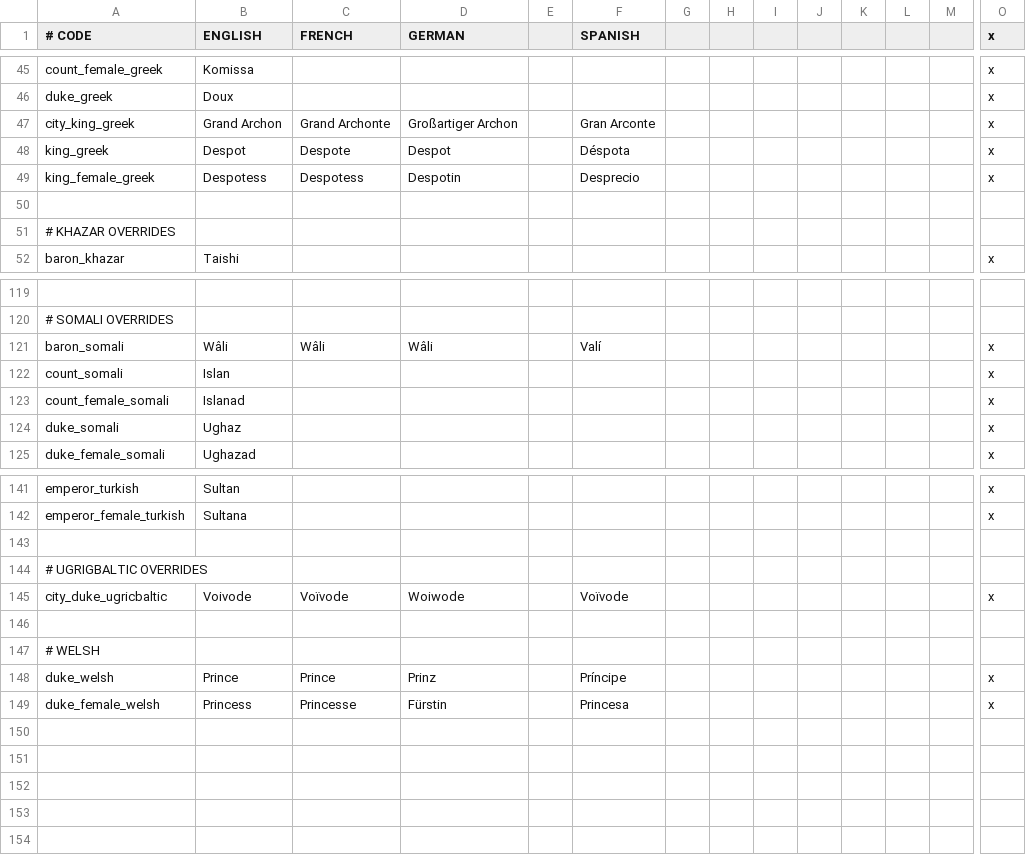
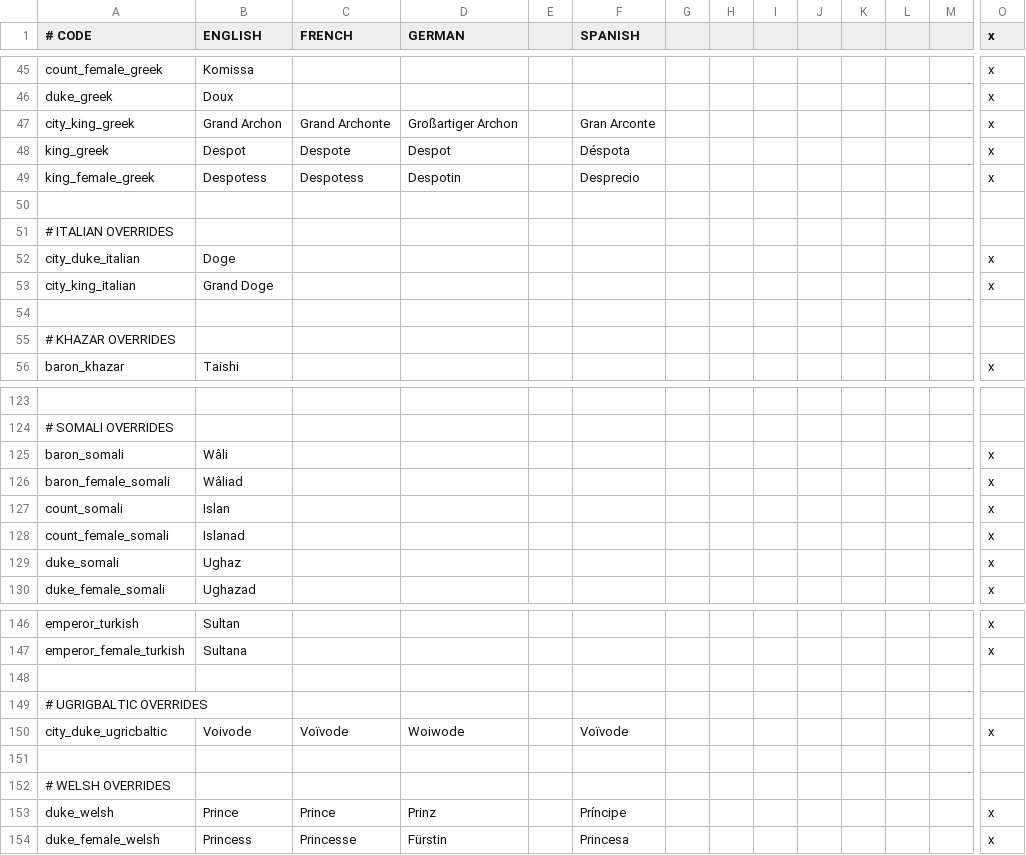
Before and after one commit to ck2plus/CK2Plus_Rewrite, a CSV file: CK2Plus/localisation/000_CK2Plus_title_holders_cultures.csv, drawn as a sheet; only a part is shown, gaps mark what is left out; addresses are those after the commit; rows hold the shown columns only; the diff names each change by its address in the sheet, - before the commit and + after, or states it on an @@ line.

```diff
--- a/CK2Plus/localisation/000_CK2Plus_title_holders_cultures.csv
+++ b/CK2Plus/localisation/000_CK2Plus_title_holders_cultures.csv
+row 51: # ITALIAN OVERRIDES
+row 52: city_duke_italian | Doge |  |  |  |  |  |  |  |  |  |  |  | x
+row 53: city_king_italian | Grand Doge |  |  |  |  |  |  |  |  |  |  |  | x
+row 54: (empty)
-C125 (FRENCH): Wâli
+C125 (FRENCH): (empty)
-D125 (GERMAN): Wâli
+D125 (GERMAN): (empty)
-F125 (SPANISH): Valí
+F125 (SPANISH): (empty)
+row 126: baron_female_somali | Wâliad |  |  |  |  |  |  |  |  |  |  |  | x
-A152 (# CODE): # WELSH
+A152 (# CODE): # WELSH OVERRIDES
```
Also changed, not shown: CK2Plus/localisation/000_CK2Plus_title_holders.csv, CK2Plus/localisation/000_CK2Plus_title_holders_culture_groups.csv, 5 other files.
